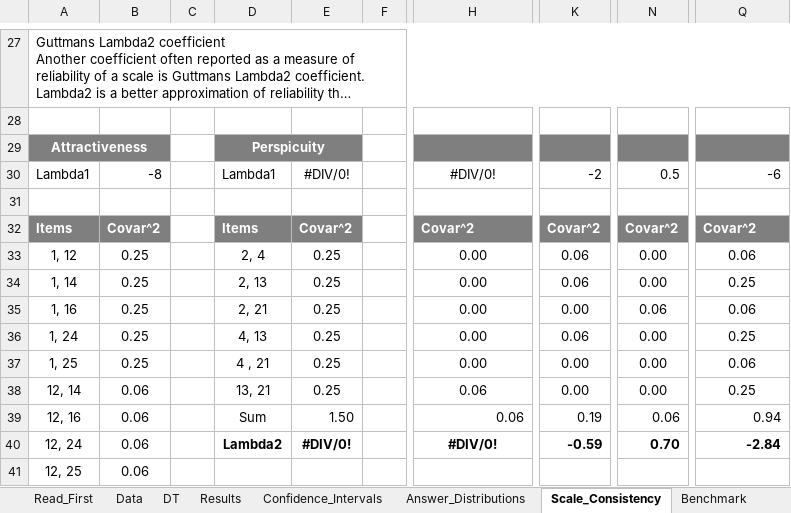
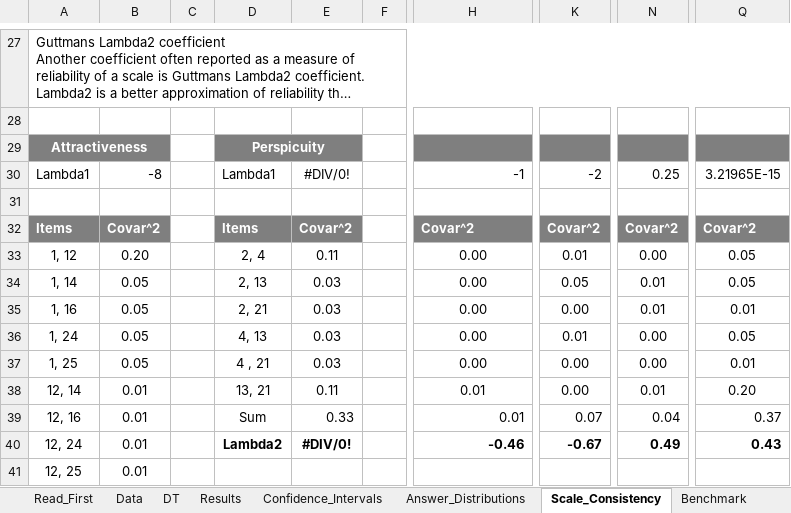
Before and after one commit to Riz97/Master-Thesis, an Excel workbook: Questionnaire/EUQ/UEQ_Data_Analysis_Tool_Version12_User.xlsx, sheet Scale_Consistency, drawn as a sheet; only a part is shown, gaps mark what is left out; long unchanged cells end in …; values as stored, in another font and other column widths than the file's, no borders; the diff covers the shown part only; the diff names each change by its address in the sheet, - before the commit and + after, or states it on an @@ line.

```diff
--- a/Questionnaire/EUQ/UEQ_Data_Analysis_Tool_Version12_User.xlsx (sheet Scale_Consistency)
+++ b/Questionnaire/EUQ/UEQ_Data_Analysis_Tool_Version12_User.xlsx (sheet Scale_Consistency)
-H30: #DIV/0!
+H30: -1
-H30 alignment: center
+H30 alignment: right
-N30: 0.5
+N30: 0.25
-Q30: -6
+Q30: 3.21965E-15
-B33: 0.25
+B33: 0.20
-E33: 0.25
+E33: 0.11
-K33: 0.06
+K33: 0.01
-Q33: 0.06
+Q33: 0.05
-B34:B37: 0.25
+B34:B37: 0.05
-E34:E37: 0.25
+E34:E37: 0.03
-K34: 0.06
+K34: 0.05
-N34: 0.00
+N34: 0.01
-Q34: 0.25
+Q34: 0.05
-N35: 0.06
+N35: 0.01
-Q35: 0.06
+Q35: 0.01
-K36: 0.06
+K36: 0.01
-Q36: 0.25
+Q36: 0.05
-Q37: 0.06
+Q37: 0.01
-B38:B41: 0.06
+B38:B41: 0.01
-E38: 0.25
+E38: 0.11
-H38:H39: 0.06
+H38:H39: 0.01
-N38: 0.00
+N38: 0.01
-Q38: 0.25
+Q38: 0.20
-E39: 1.50
+E39: 0.33
-K39: 0.19
+K39: 0.07
-N39: 0.06
+N39: 0.04
-Q39: 0.94
+Q39: 0.37
-H40: #DIV/0!
+H40: -0.46
-H40 alignment: center
+H40 alignment: right
-K40: -0.59
+K40: -0.67
-N40: 0.70
+N40: 0.49
-Q40: -2.84
+Q40: 0.43
```
Also changed, not shown: 37 edited cells elsewhere in this sheet, sheet Confidence_Intervals, sheet Results, sheet Sample_Size, sheet DT, sheet Inconsistencies, sheet Answer_Distributions, 3 more sheets, charts or pictures, Questionnaire/SUS/User_SUS.xlsx.
